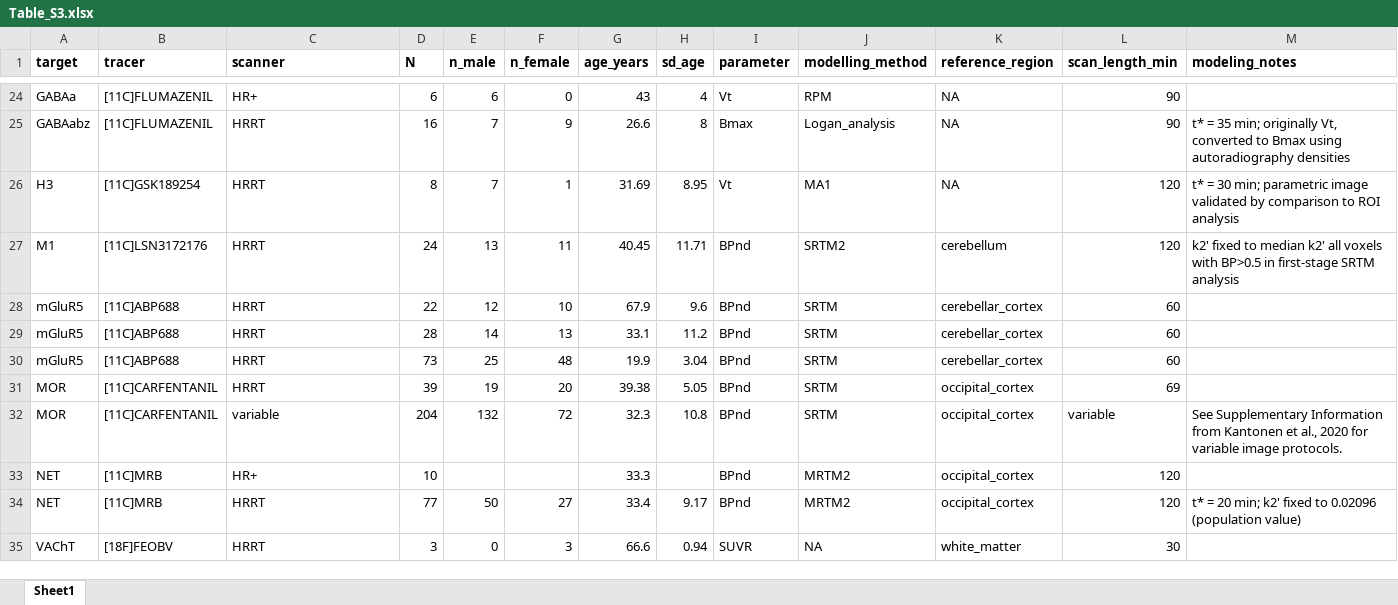
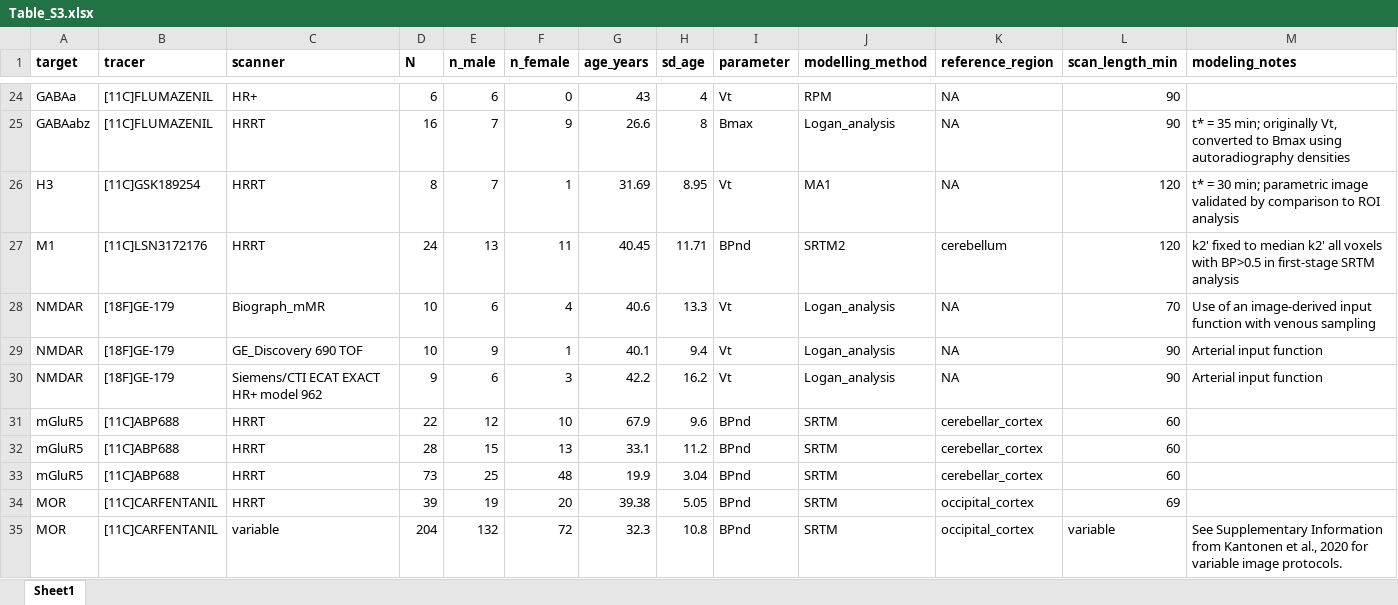
Before and after one commit to netneurolab/hansen_receptors, an Excel workbook: manuscript/Table_S3.xlsx, sheet Sheet1, drawn as a sheet; only a part is shown, gaps mark what is left out; the shorter side is filled out with more unchanged rows; values as stored, in another font and other column widths than the file's, no borders; addresses are those after the commit; rows hold the shown columns only; the diff names each change by its address in the sheet, - before the commit and + after, or states it on an @@ line.

```diff
--- a/manuscript/Table_S3.xlsx (sheet Sheet1)
+++ b/manuscript/Table_S3.xlsx (sheet Sheet1)
+row 28: NMDAR | [18F]GE-179 | Biograph_mMR | 10 | 6 | 4 | 40.6 | 13.3 | Vt | Logan_analysis | NA | 70 | Use of an image-derived input function with venous sampling
+row 29: NMDAR | [18F]GE-179 | GE_Discovery 690 TOF | 10 | 9 | 1 | 40.1 | 9.4 | Vt | Logan_analysis | NA | 90 | Arterial input function
+row 30: NMDAR | [18F]GE-179 | Siemens/CTI ECAT EXACT HR+ model 962 | 9 | 6 | 3 | 42.2 | 16.2 | Vt | Logan_analysis | NA | 90 | Arterial input function
-E32 (n_male): 14
+E32 (n_male): 15
```
Also changed, not shown: 11 other files.
